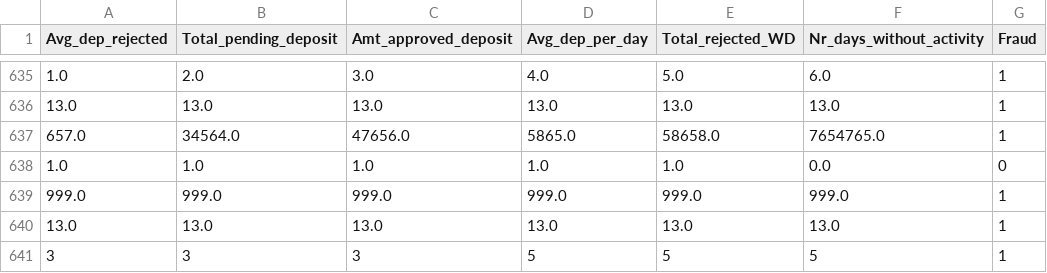
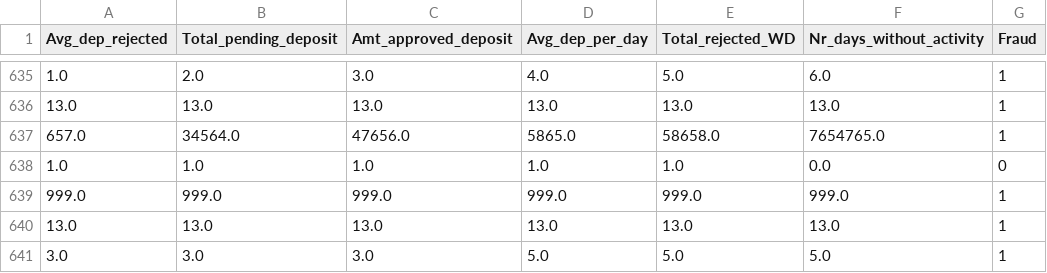
Before and after one commit to vikrantzerozero8/fbb, a CSV file: file1.csv, drawn as a sheet; only a part is shown, gaps mark what is left out; removed rows and columns are numbered as before the commit, all else as after; the diff names each change by its address in the sheet, - before the commit and + after, or states it on an @@ line.

Commit message:
Data Updated - 2022-10-19 09:46:11

```diff
--- a/file1.csv
+++ b/file1.csv
-row 641: 3 | 3 | 3 | 5 | 5 | 5 | 1
+row 641: 3.0 | 3.0 | 3.0 | 5.0 | 5.0 | 5.0 | 1
```
